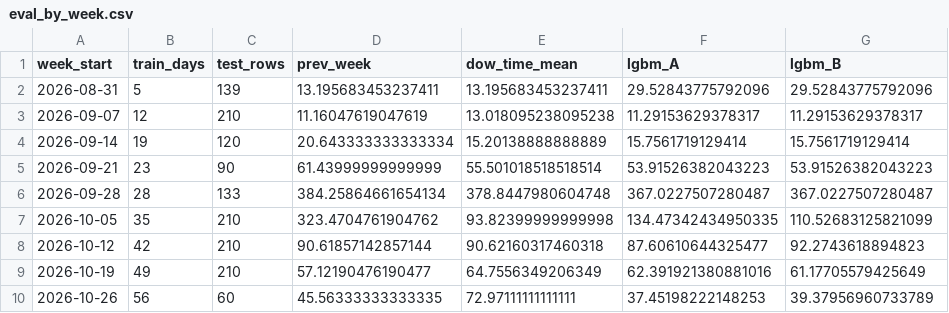
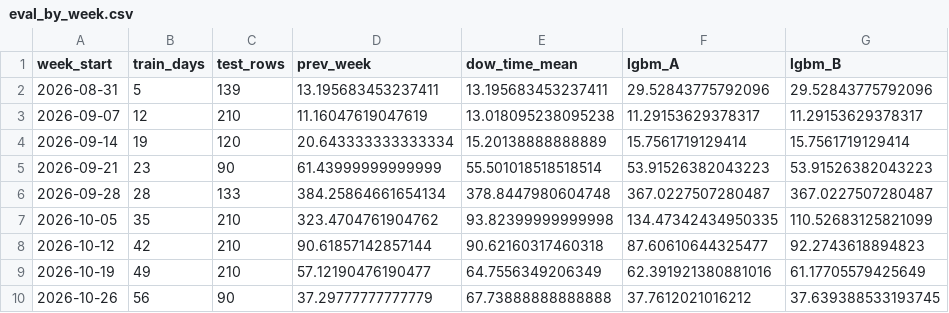
Before and after one commit to Lazyturtle0852/campus-info, a CSV file: ml/eval_by_week.csv, drawn as a sheet.

```diff
--- a/ml/eval_by_week.csv
+++ b/ml/eval_by_week.csv
@@ -9,2 +9,2 @@ week_start,train_days,test_rows,prev_week,dow_time_mean,lgbm_A,lgbm_B
 2026-10-19,49,210,57.12190476190477,64.7556349206349,62.391921380881016,61.17705579425649
-2026-10-26,56,60,45.56333333333335,72.97111111111111,37.45198222148253,39.37956960733789
+2026-10-26,56,90,37.29777777777779,67.73888888888888,37.7612021016212,37.639388533193745
```
Also changed, not shown: ml/importance_B.csv, ml/predictions_log.csv, 9 other files.
